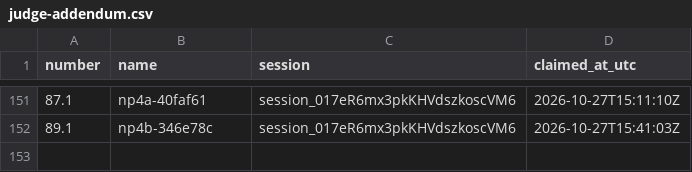
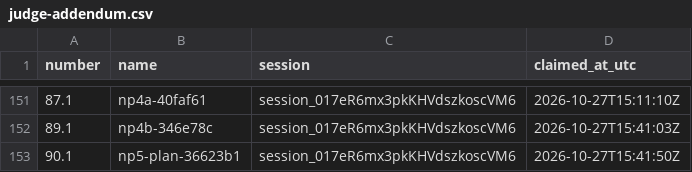
Before and after one commit to contactexepex/omenix-trading, a CSV file: numbers/judge-addendum.csv, drawn as a sheet; only a part is shown, gaps mark what is left out; the diff names each change by its address in the sheet, - before the commit and + after, or states it on an @@ line.

```diff
--- a/numbers/judge-addendum.csv
+++ b/numbers/judge-addendum.csv
+row 153: 90.1 | np5-plan-36623b1 | session_017eR6mx3pkKHVdszkoscVM6 | 2026-10-27T15:41:50Z
```
